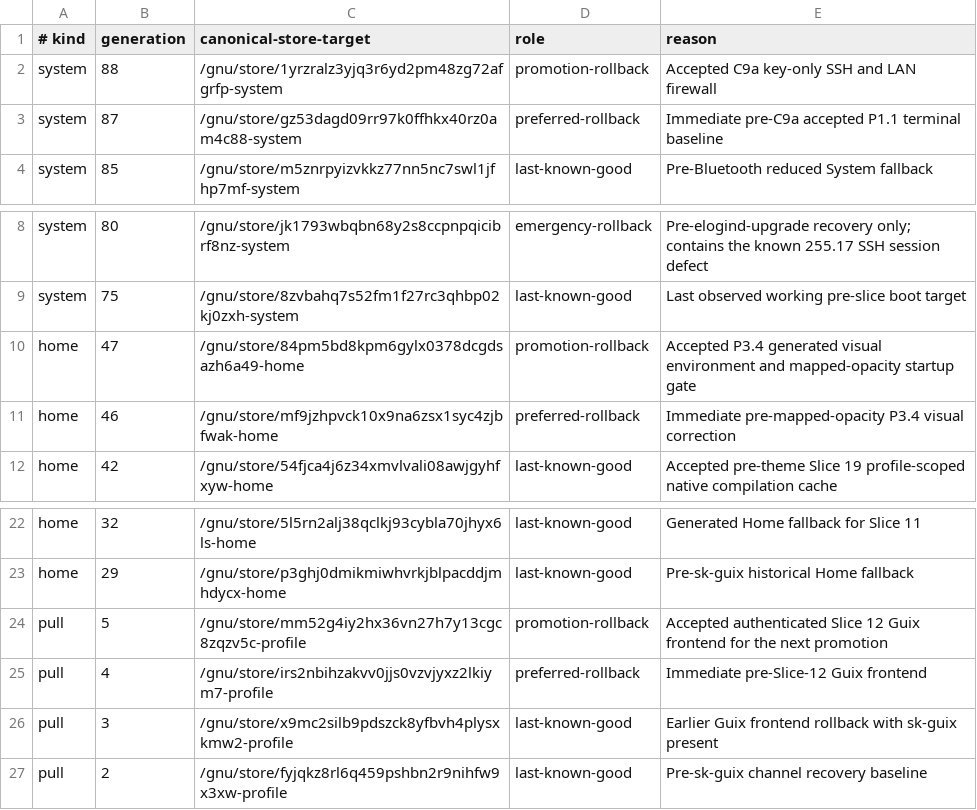
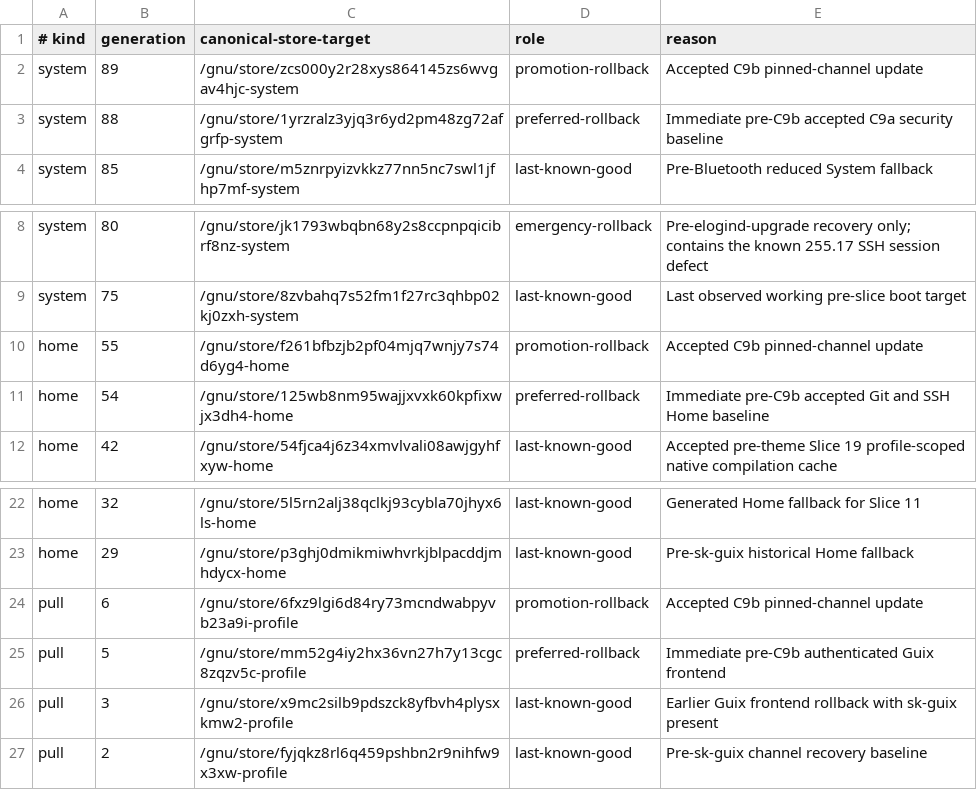
Before and after one commit to skydive420dz/guix-dotfiles, a TSV file: guix/machines/guixpc/generation-pins.tsv, drawn as a sheet; only a part is shown, gaps mark what is left out.

```diff
--- a/guix/machines/guixpc/generation-pins.tsv
+++ b/guix/machines/guixpc/generation-pins.tsv
@@ -1,4 +1,4 @@
 # kind	generation	canonical-store-target	role	reason
-system	88	/gnu/store/1yrzralz3yjq3r6yd2pm48zg72afgrfp-system	promotion-rollback	Accepted C9a key-only SSH and LAN firewall
-system	87	/gnu/store/gz53dagd09rr97k0ffhkx40rz0am4c88-system	preferred-rollback	Immediate pre-C9a accepted P1.1 terminal baseline
+system	89	/gnu/store/zcs000y2r28xys864145zs6wvgav4hjc-system	promotion-rollback	Accepted C9b pinned-channel update
+system	88	/gnu/store/1yrzralz3yjq3r6yd2pm48zg72afgrfp-system	preferred-rollback	Immediate pre-C9b accepted C9a security baseline
 system	85	/gnu/store/m5znrpyizvkkz77nn5nc7swl1jfhp7mf-system	last-known-good	Pre-Bluetooth reduced System fallback
@@ -9,4 +9,4 @@ system	80	/gnu/store/jk1793wbqbn68y2s8ccpnpqicibrf8nz-system	emergency-rollback
 system	75	/gnu/store/8zvbahq7s52fm1f27rc3qhbp02kj0zxh-system	last-known-good	Last observed working pre-slice boot target
-home	47	/gnu/store/84pm5bd8kpm6gylx0378dcgdsazh6a49-home	promotion-rollback	Accepted P3.4 generated visual environment and mapped-opacity startup gate
-home	46	/gnu/store/mf9jzhpvck10x9na6zsx1syc4zjbfwak-home	preferred-rollback	Immediate pre-mapped-opacity P3.4 visual correction
+home	55	/gnu/store/f261bfbzjb2pf04mjq7wnjy7s74d6yg4-home	promotion-rollback	Accepted C9b pinned-channel update
+home	54	/gnu/store/125wb8nm95wajjxvxk60kpfixwjx3dh4-home	preferred-rollback	Immediate pre-C9b accepted Git and SSH Home baseline
 home	42	/gnu/store/54fjca4j6z34xmvlvali08awjgyhfxyw-home	last-known-good	Accepted pre-theme Slice 19 profile-scoped native compilation cache
@@ -23,4 +23,4 @@ home	32	/gnu/store/5l5rn2alj38qclkj93cybla70jhyx6ls-home	last-known-good	Generat
 home	29	/gnu/store/p3ghj0dmikmiwhvrkjblpacddjmhdycx-home	last-known-good	Pre-sk-guix historical Home fallback
-pull	5	/gnu/store/mm52g4iy2hx36vn27h7y13cgc8zqzv5c-profile	promotion-rollback	Accepted authenticated Slice 12 Guix frontend for the next promotion
-pull	4	/gnu/store/irs2nbihzakvv0jjs0vzvjyxz2lkiym7-profile	preferred-rollback	Immediate pre-Slice-12 Guix frontend
+pull	6	/gnu/store/6fxz9lgi6d84ry73mcndwabpyvb23a9i-profile	promotion-rollback	Accepted C9b pinned-channel update
+pull	5	/gnu/store/mm52g4iy2hx36vn27h7y13cgc8zqzv5c-profile	preferred-rollback	Immediate pre-C9b authenticated Guix frontend
 pull	3	/gnu/store/x9mc2silb9pdszck8yfbvh4plysxkmw2-profile	last-known-good	Earlier Guix frontend rollback with sk-guix present
```
Also changed, not shown: 1 other file.
